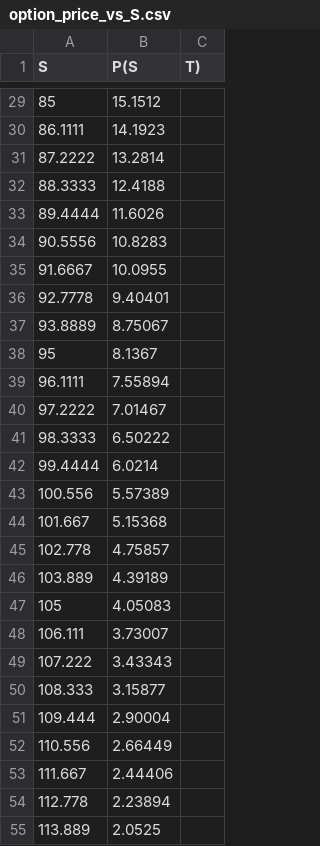
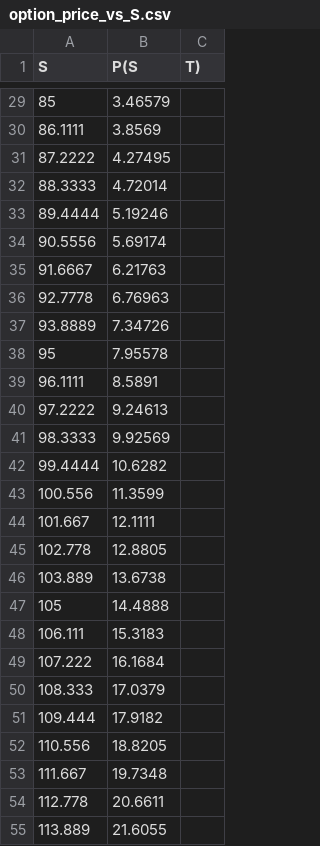
Before and after one commit to AlaaBouattour/Option-Pricing-Cpp, a CSV file: option_price_vs_S.csv, drawn as a sheet; only a part is shown, gaps mark what is left out; the diff covers the shown part only.

```diff
--- a/option_price_vs_S.csv
+++ b/option_price_vs_S.csv
@@ -29,27 +29,27 @@ S,P(S,T)
-85,15.1512
-86.1111,14.1923
-87.2222,13.2814
-88.3333,12.4188
-89.4444,11.6026
-90.5556,10.8283
-91.6667,10.0955
-92.7778,9.40401
-93.8889,8.75067
-95,8.1367
-96.1111,7.55894
-97.2222,7.01467
-98.3333,6.50222
-99.4444,6.0214
-100.556,5.57389
-101.667,5.15368
-102.778,4.75857
-103.889,4.39189
-105,4.05083
-106.111,3.73007
-107.222,3.43343
-108.333,3.15877
-109.444,2.90004
-110.556,2.66449
-111.667,2.44406
-112.778,2.23894
-113.889,2.0525
+85,3.46579
+86.1111,3.8569
+87.2222,4.27495
+88.3333,4.72014
+89.4444,5.19246
+90.5556,5.69174
+91.6667,6.21763
+92.7778,6.76963
+93.8889,7.34726
+95,7.95578
+96.1111,8.5891
+97.2222,9.24613
+98.3333,9.92569
+99.4444,10.6282
+100.556,11.3599
+101.667,12.1111
+102.778,12.8805
+103.889,13.6738
+105,14.4888
+106.111,15.3183
+107.222,16.1684
+108.333,17.0379
+109.444,17.9182
+110.556,18.8205
+111.667,19.7348
+112.778,20.6611
+113.889,21.6055
```
Also changed, not shown: 73 edited cells elsewhere in this file, delta_vs_S.csv, inputs_model.csv, 4 other files.
